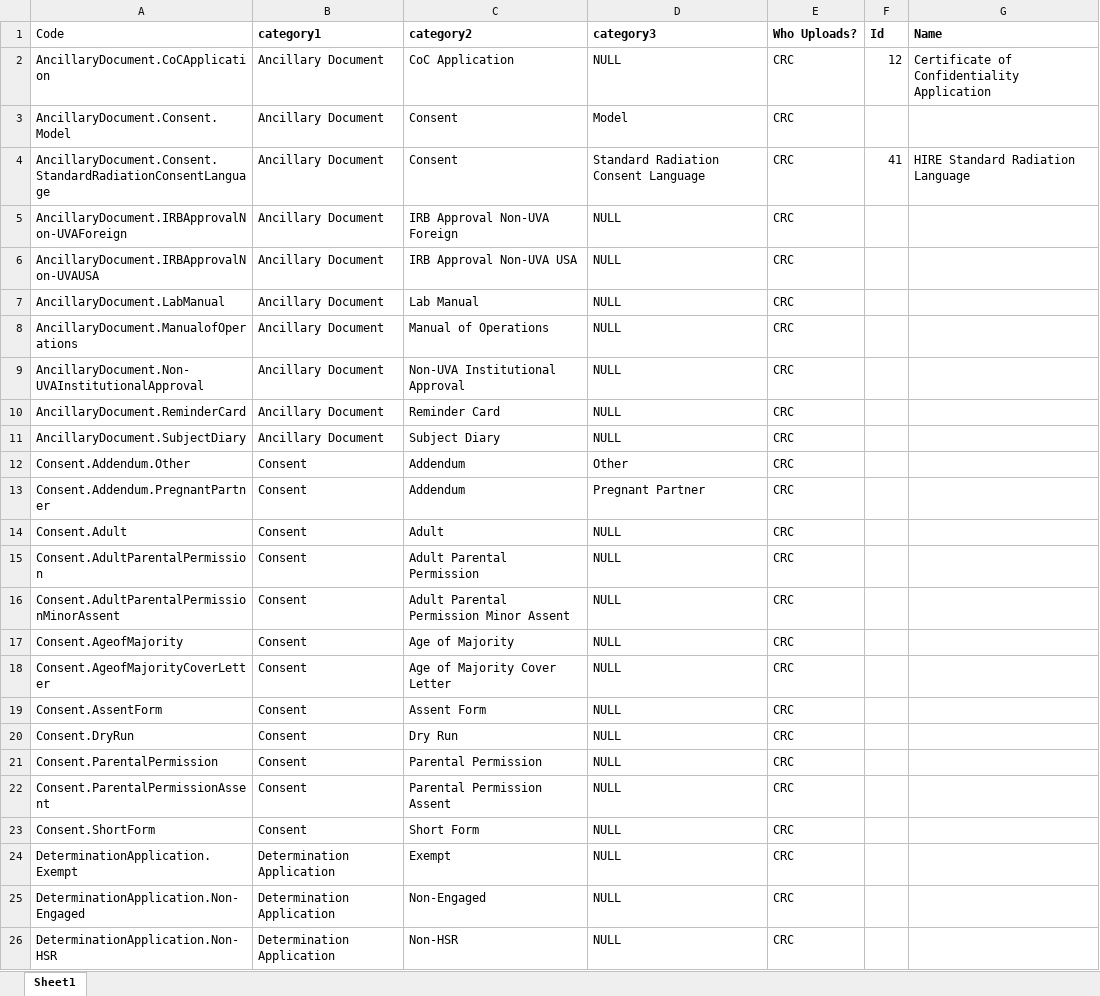
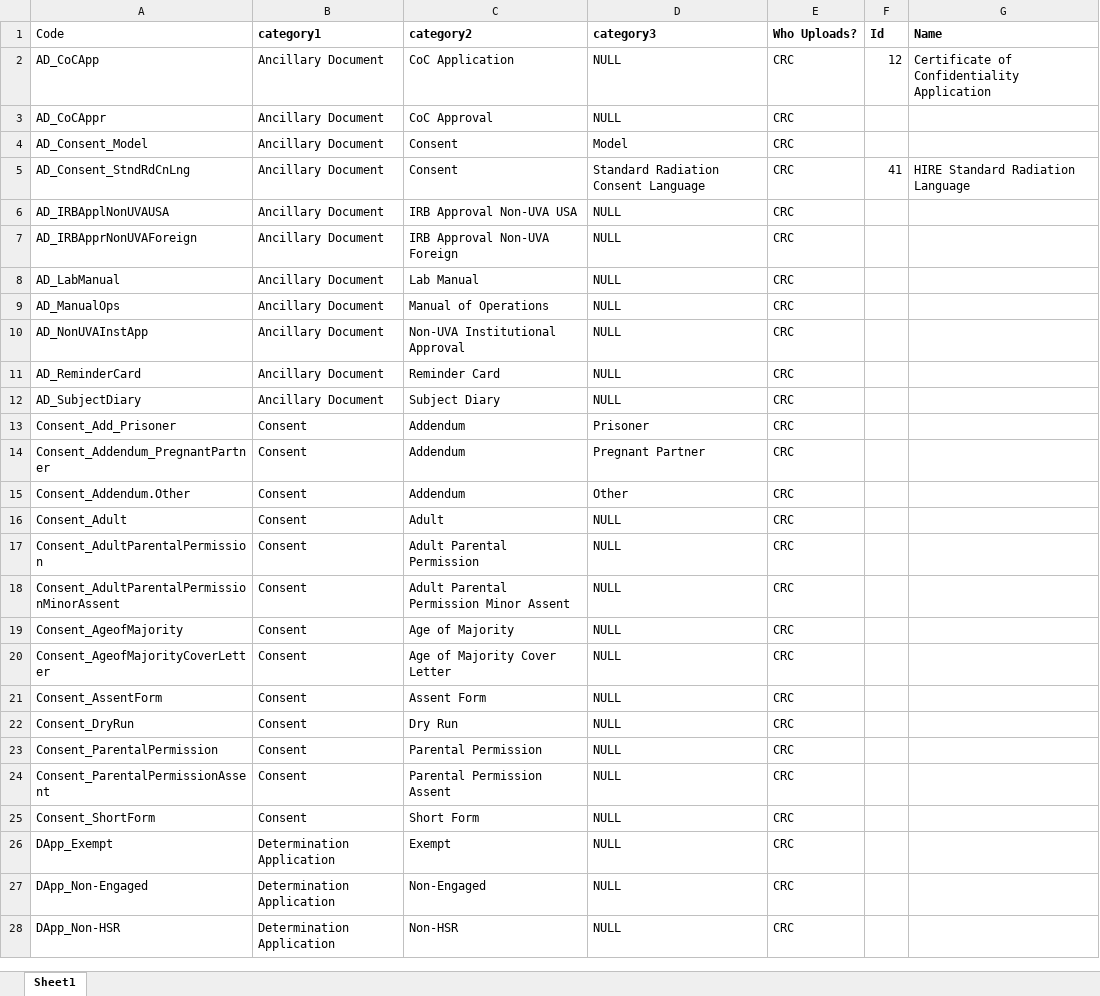
Before and after one commit to sartography/cr-connect-workflow, an Excel workbook: crc/static/reference/irb_documents.xlsx, sheet Sheet1, drawn as a sheet; only a part is shown; values as stored, in another font and other column widths than the file's, no borders; addresses are those after the commit; the diff covers the shown part only; the diff names each change by its address in the sheet, - before the commit and + after, or states it on an @@ line.

Commit message:
Renamed the required_docs script to just "documents", and it returns all documented in the irb_documents look up table indexed on the "Code" - so details become available in the task data like "documents.IRB_INFOSEC_DOC.required". Updated the irb_documents with shorter code names, thanks to Alex. Re-worked the DMN models so they can properly read from this new datastructure.

```diff
--- a/crc/static/reference/irb_documents.xlsx (sheet Sheet1)
+++ b/crc/static/reference/irb_documents.xlsx (sheet Sheet1)
-A2 (Code): AncillaryDocument.CoCApplication
+A2 (Code): AD_CoCApp
+row 3: AD_CoCAppr | Ancillary Document | CoC Approval | NULL | CRC
-A4 (Code): AncillaryDocument.Consent.Model
+A4 (Code): AD_Consent_Model
-A5 (Code): AncillaryDocument.Consent.StandardRadiationConsentLanguage
+A5 (Code): AD_Consent_StndRdCnLng
-A6 (Code): AncillaryDocument.IRBApprovalNon-UVAForeign
+A6 (Code): AD_IRBApplNonUVAUSA
-C6 (category2): IRB Approval Non-UVA Foreign
+C6 (category2): IRB Approval Non-UVA USA
-A7 (Code): AncillaryDocument.IRBApprovalNon-UVAUSA
+A7 (Code): AD_IRBApprNonUVAForeign
-C7 (category2): IRB Approval Non-UVA USA
+C7 (category2): IRB Approval Non-UVA Foreign
-A8 (Code): AncillaryDocument.LabManual
+A8 (Code): AD_LabManual
-A9 (Code): AncillaryDocument.ManualofOperations
+A9 (Code): AD_ManualOps
-A10 (Code): AncillaryDocument.Non-UVAInstitutionalApproval
+A10 (Code): AD_NonUVAInstApp
-A11 (Code): AncillaryDocument.ReminderCard
+A11 (Code): AD_ReminderCard
-A12 (Code): AncillaryDocument.SubjectDiary
+A12 (Code): AD_SubjectDiary
-A13 (Code): Consent.Addendum.Other
+A13 (Code): Consent_Add_Prisoner
-D13 (category3): Other
+D13 (category3): Prisoner
-A14 (Code): Consent.Addendum.PregnantPartner
+A14 (Code): Consent_Addendum_PregnantPartner
+row 15: Consent_Addendum.Other | Consent | Addendum | Other | CRC
-A16 (Code): Consent.Adult
+A16 (Code): Consent_Adult
-A17 (Code): Consent.AdultParentalPermission
+A17 (Code): Consent_AdultParentalPermission
-A18 (Code): Consent.AdultParentalPermissionMinorAssent
+A18 (Code): Consent_AdultParentalPermissionMinorAssent
-A19 (Code): Consent.AgeofMajority
+A19 (Code): Consent_AgeofMajority
-A20 (Code): Consent.AgeofMajorityCoverLetter
+A20 (Code): Consent_AgeofMajorityCoverLetter
-A21 (Code): Consent.AssentForm
+A21 (Code): Consent_AssentForm
-A22 (Code): Consent.DryRun
+A22 (Code): Consent_DryRun
-A23 (Code): Consent.ParentalPermission
+A23 (Code): Consent_ParentalPermission
-A24 (Code): Consent.ParentalPermissionAssent
+A24 (Code): Consent_ParentalPermissionAssent
-A25 (Code): Consent.ShortForm
+A25 (Code): Consent_ShortForm
-A26 (Code): DeterminationApplication.Exempt
+A26 (Code): DApp_Exempt
-A27 (Code): DeterminationApplication.Non-Engaged
+A27 (Code): DApp_Non-Engaged
-A28 (Code): DeterminationApplication.Non-HSR
+A28 (Code): DApp_Non-HSR
```
Also changed, not shown: other rows of this sheet, 15 other files.
